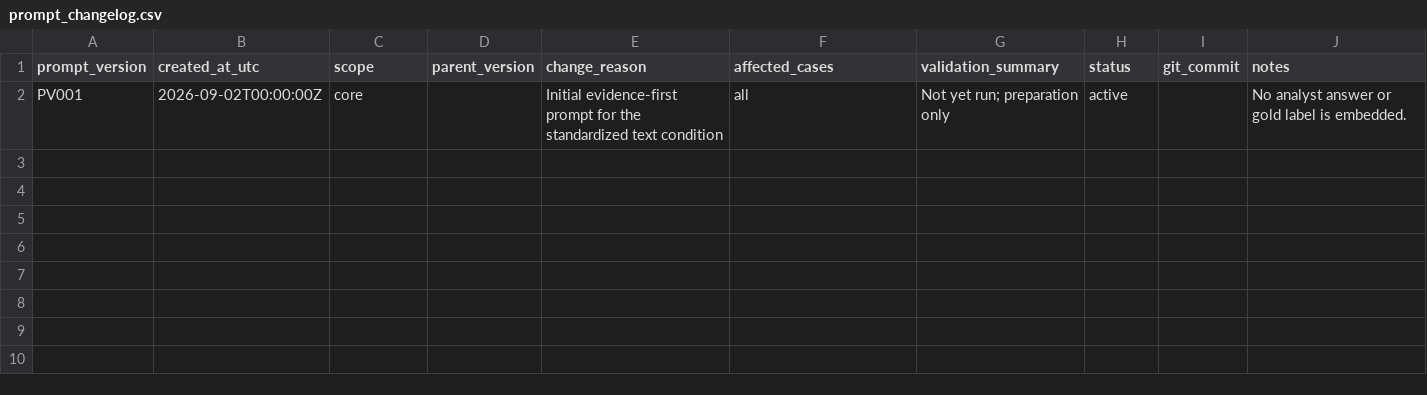
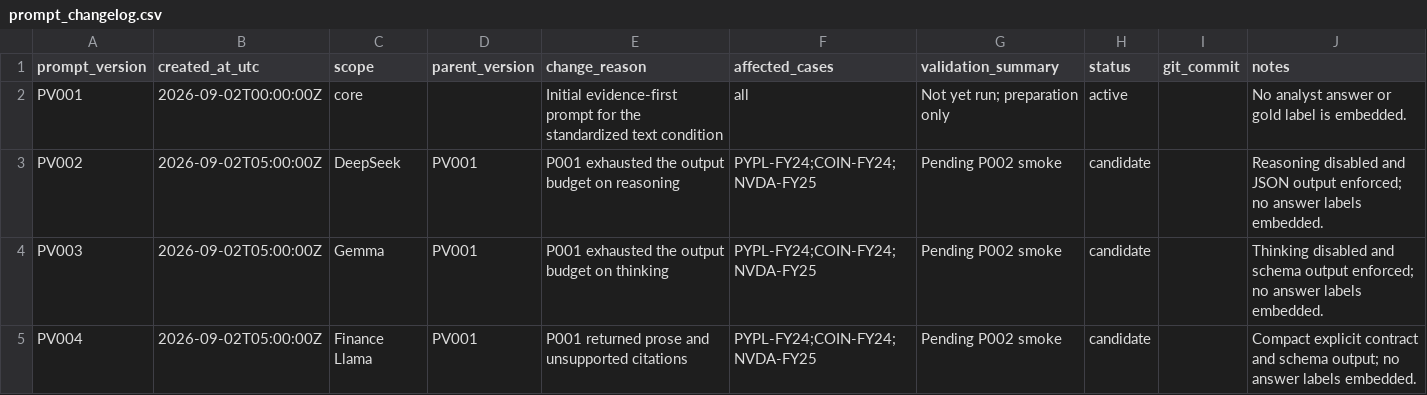
Before and after one commit to Alhabor/financial-filing-extraction, a CSV file: prompts/prompt_changelog.csv, drawn as a sheet.

```diff
--- a/prompts/prompt_changelog.csv
+++ b/prompts/prompt_changelog.csv
@@ -2 +2,4 @@ prompt_version,created_at_utc,scope,parent_version,change_reason,affected_cases,
 PV001,2026-09-02T00:00:00Z,core,,Initial evidence-first prompt for the standardized text condition,all,Not yet run; preparation only,active,,No analyst answer or gold label is embedded.
+PV002,2026-09-02T05:00:00Z,DeepSeek,PV001,P001 exhausted the output budget on reasoning,PYPL-FY24;COIN-FY24;NVDA-FY25,Pending P002 smoke,candidate,,Reasoning disabled and JSON output enforced; no answer labels embedded.
+PV003,2026-09-02T05:00:00Z,Gemma,PV001,P001 exhausted the output budget on thinking,PYPL-FY24;COIN-FY24;NVDA-FY25,Pending P002 smoke,candidate,,Thinking disabled and schema output enforced; no answer labels embedded.
+PV004,2026-09-02T05:00:00Z,Finance Llama,PV001,P001 returned prose and unsupported citations,PYPL-FY24;COIN-FY24;NVDA-FY25,Pending P002 smoke,candidate,,Compact explicit contract and schema output; no answer labels embedded.
```
Also changed, not shown: 6 other files.
